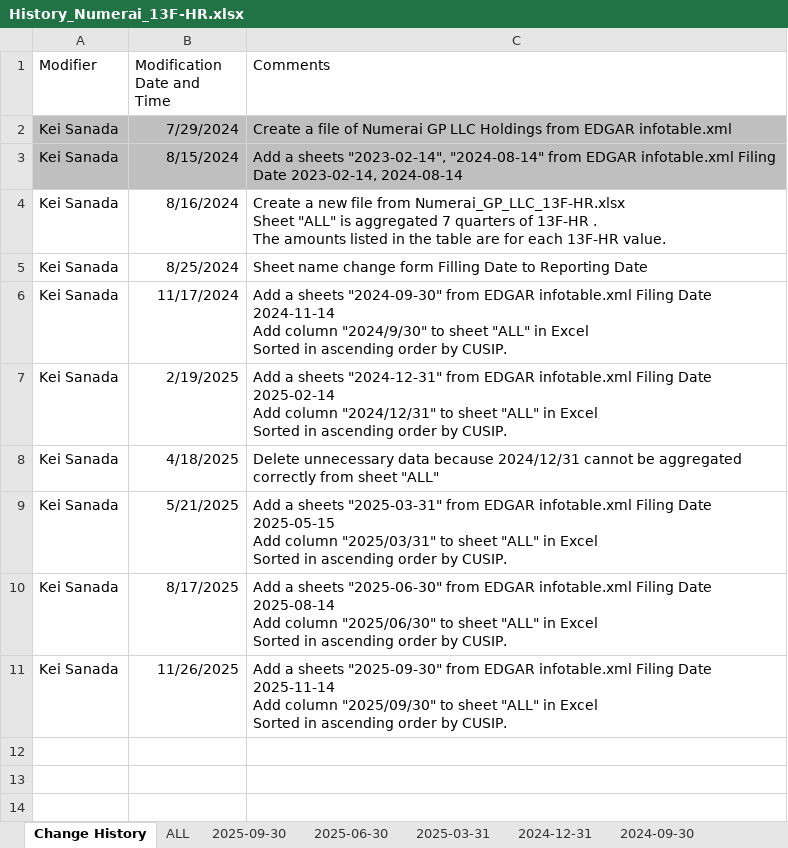
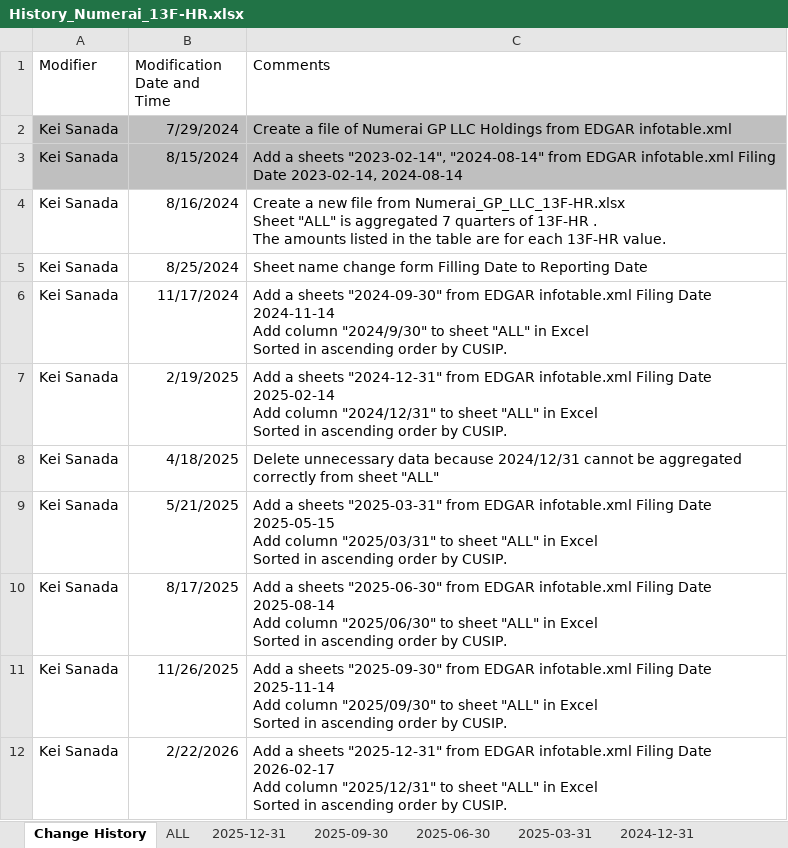
Before and after one commit to Kei-Sanada/Holdings-of-Numerai-GP-LLC, an Excel workbook: History_Numerai_13F-HR.xlsx, sheet Change History, drawn as a sheet; values as stored, in another font and other column widths than the file's, no borders; ↵ is a line break in a cell; the diff names each change by its address in the sheet, - before the commit and + after, or states it on an @@ line.

Commit message:
Update History_Numerai_13F-HR.xlsx
Replace the binary Excel file History_Numerai_13F-HR.xlsx with an updated version.

```diff
--- a/History_Numerai_13F-HR.xlsx (sheet Change History)
+++ b/History_Numerai_13F-HR.xlsx (sheet Change History)
+sheet tab: 2025-12-31
+row 12: Kei Sanada | 2/22/2026 | Add a sheets "2025-12-31" from EDGAR infotable.xml Filing Date 2026-02-17 ↵ Add column "2025/12/31" to sheet "ALL" in Excel ↵ Sorted in ascending order by CUSIP.
```
Also changed, not shown: sheet ALL.
